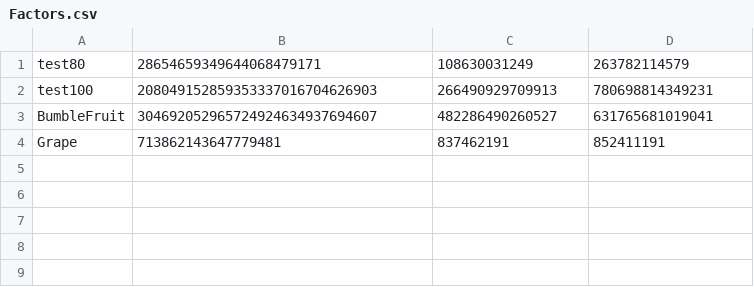
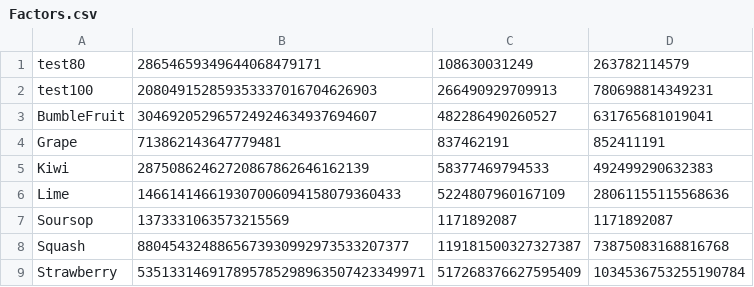
Before and after one commit to asachse1/Pollard-Rho, a CSV file: Factors.csv, drawn as a sheet.

Commit message:
more factored

```diff
--- a/Factors.csv
+++ b/Factors.csv
@@ -4 +4,6 @@ BumbleFruit,304692052965724924634937694607,482286490260527,631765681019041
 Grape,713862143647779481,837462191,852411191
+Kiwi,28750862462720867862646162139,58377469794533,492499290632383
+Lime,146614146619307006094158079360433,5224807960167109,28061155115568636
+Soursop,1373331063573215569,1171892087,1171892087
+Squash,8804543248865673930992973533207377,119181500327327387,73875083168816768
+Strawberry,535133146917895785298963507423349971,517268376627595409,1034536753255190784
```
Also changed, not shown: all-moduli.csv, 1 other file.
